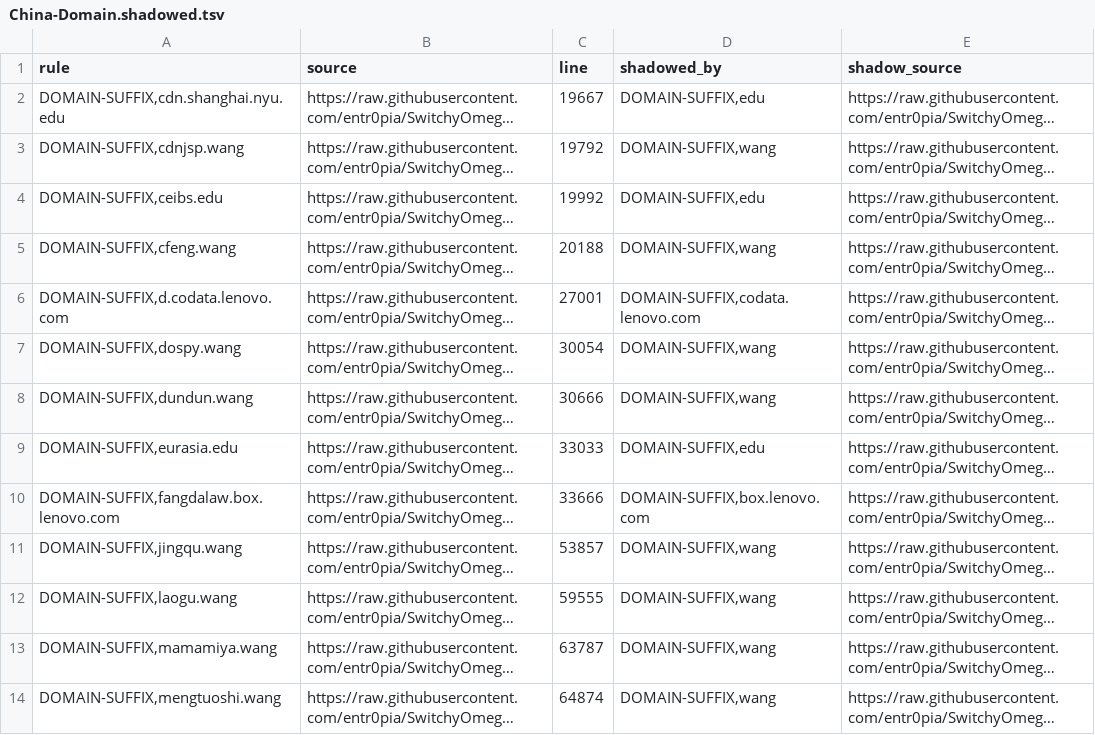
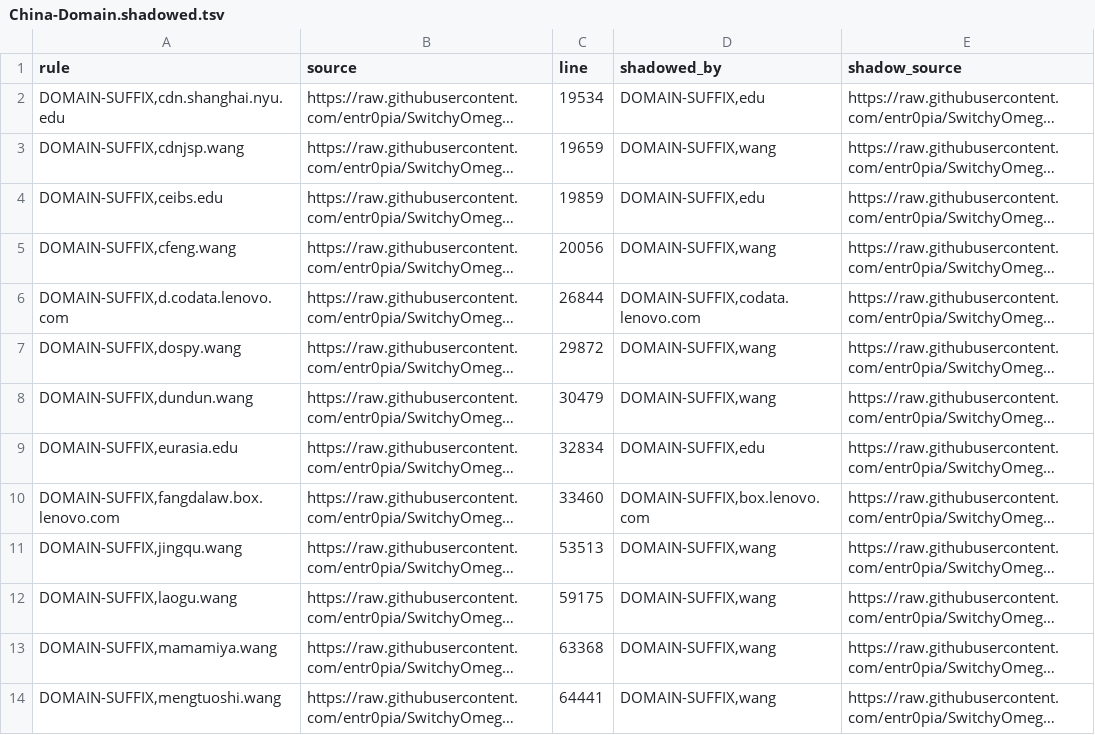
Before and after one commit to xiaochen301/OpenClash_Custom_Rules_for_ios_rule_script, a TSV file: analysis/China-Domain/China-Domain.shadowed.tsv, drawn as a sheet; only a part is shown; long unchanged cells end in …; the diff covers the shown part only; the diff names each change by its address in the sheet, - before the commit and + after, or states it on an @@ line.

Commit message:
Automatic diversion rules update

```diff
--- a/analysis/China-Domain/China-Domain.shadowed.tsv
+++ b/analysis/China-Domain/China-Domain.shadowed.tsv
-C2 (line): 19667
+C2 (line): 19534
-C3 (line): 19792
+C3 (line): 19659
-C4 (line): 19992
+C4 (line): 19859
-C5 (line): 20188
+C5 (line): 20056
-C6 (line): 27001
+C6 (line): 26844
-C7 (line): 30054
+C7 (line): 29872
-C8 (line): 30666
+C8 (line): 30479
-C9 (line): 33033
+C9 (line): 32834
-C10 (line): 33666
+C10 (line): 33460
-C11 (line): 53857
+C11 (line): 53513
-C12 (line): 59555
+C12 (line): 59175
-C13 (line): 63787
+C13 (line): 63368
-C14 (line): 64874
+C14 (line): 64441
```
Also changed, not shown: 1 removed row and 12 edited cells elsewhere in this file, analysis/China-Domain/China-Domain.dropped.tsv, analysis/China-Domain/China-Domain.duplicates.tsv, 11 other files.
